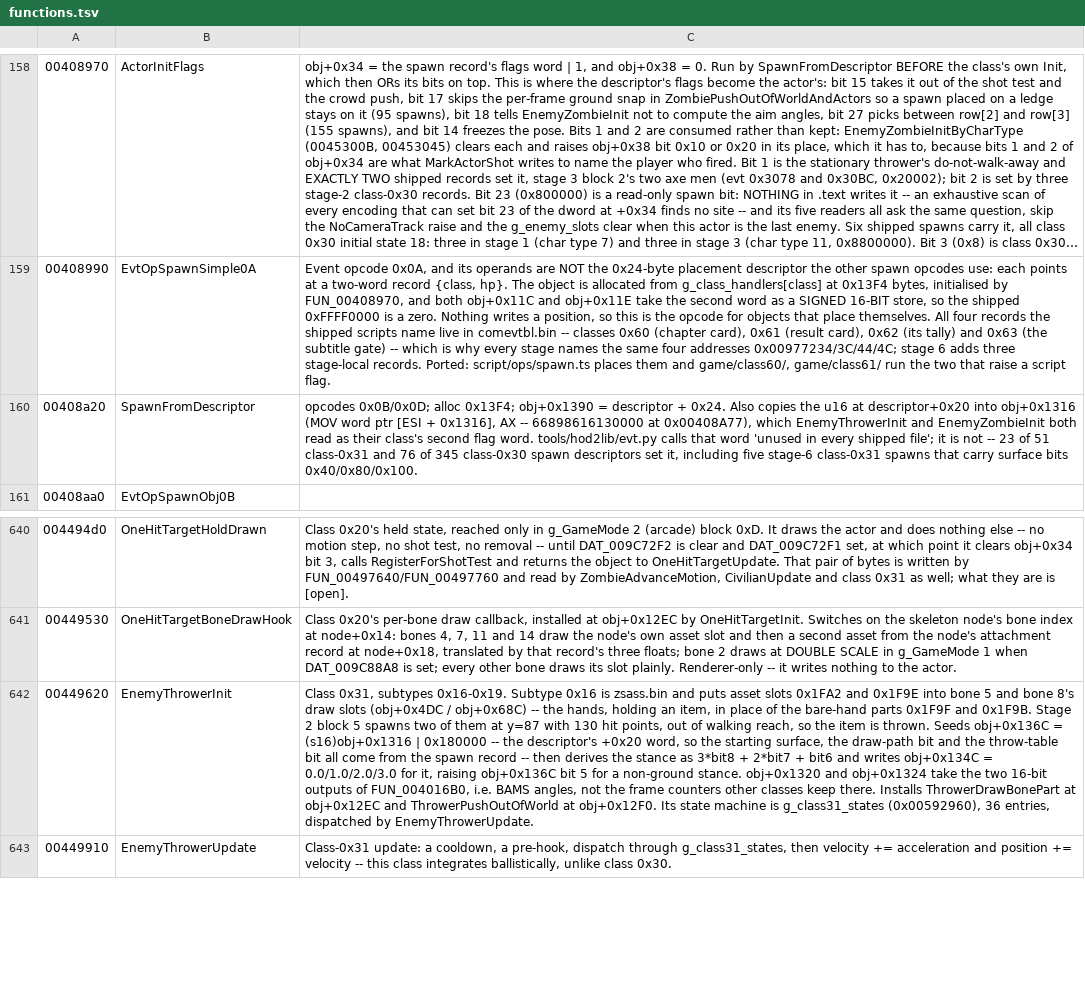
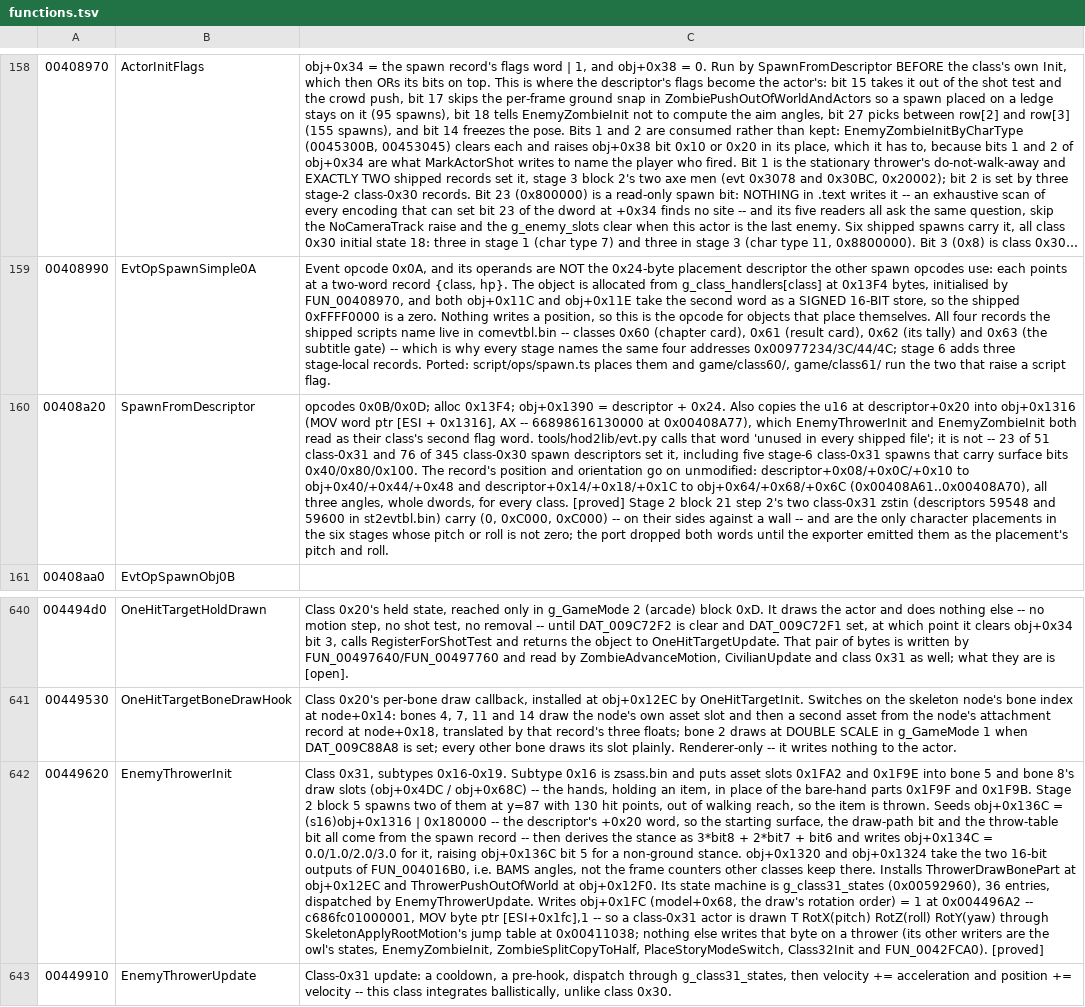
Before and after one commit to saul/hotd2-decomp, a TSV file: ghidra/annotations/functions.tsv, drawn as a sheet; only a part is shown, gaps mark what is left out; long unchanged cells end in …; the diff names each change by its address in the sheet, - before the commit and + after, or states it on an @@ line.

```diff
--- a/ghidra/annotations/functions.tsv
+++ b/ghidra/annotations/functions.tsv
-C160: …bits 0x40/0x80/0x100.
+C160: …bits 0x40/0x80/0x100. The record's position and orientation go on unmodified: descriptor+0x08/+0x0C/+0x10 to obj+0x40/+0x44/+0x48 and descriptor+0x14/+0x18/+0x1C to obj+0x64/+0x68/+0x6C (0x00408A61..0x00408A70), all three angles, whole dwords, for every class. [proved] Stage 2 block 21 step 2's two class-0x31 zstin (descriptors 59548 and 59600 in st2evtbl.bin) carry (0, 0xC000, 0xC000) -- on their sides against a wall -- and are the only character placements in the six stages whose pitch or roll is not zero; the port dropped both words until the exporter emitted them as the placement's pitch and roll.
-C642: …by EnemyThrowerUpdate.
+C642: …by EnemyThrowerUpdate. Writes obj+0x1FC (model+0x68, the draw's rotation order) = 1 at 0x004496A2 -- c686fc01000001, MOV byte ptr [ESI+0x1fc],1 -- so a class-0x31 actor is drawn T RotX(pitch) RotZ(roll) RotY(yaw) through SkeletonApplyRootMotion's jump table at 0x00411038; nothing else writes that byte on a thrower (its other writers are the owl's states, EnemyZombieInit, ZombieSplitCopyToHalf, PlaceStoryModeSwitch, Class32Init and FUN_0042FCA0). [proved]
```
Also changed, not shown: 17 other files.
